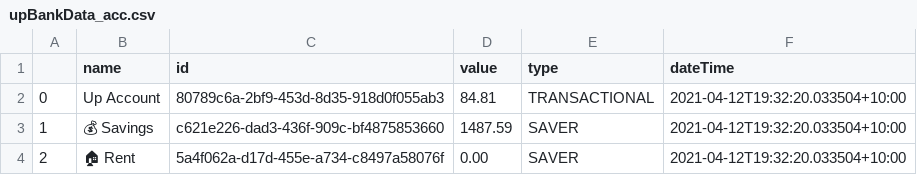
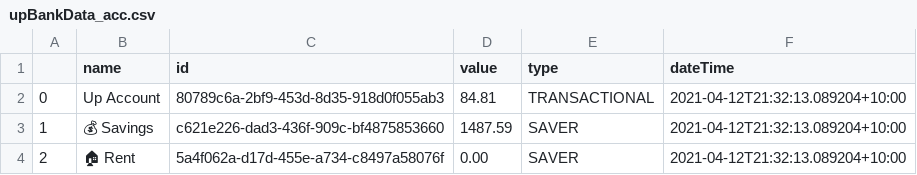
Before and after one commit to andrewcollison/BudgetBot, a CSV file: BudgetMonitor/upBankData_acc.csv, drawn as a sheet.

Commit message:
Error Repair
fixed error with writing to accounts table. Also sorted out api access tokens etc.

```diff
--- a/BudgetMonitor/upBankData_acc.csv
+++ b/BudgetMonitor/upBankData_acc.csv
@@ -1,4 +1,4 @@
 ,name,id,value,type,dateTime
-0,Up Account,80789c6a-2bf9-453d-8d35-918d0f055ab3,84.81,TRANSACTIONAL,2021-04-12T19:32:20.033504+10:00
-1,💰 Savings,c621e226-dad3-436f-909c-bf4875853660,1487.59,SAVER,2021-04-12T19:32:20.033504+10:00
-2,🏠 Rent,5a4f062a-d17d-455e-a734-c8497a58076f,0.00,SAVER,2021-04-12T19:32:20.033504+10:00
+0,Up Account,80789c6a-2bf9-453d-8d35-918d0f055ab3,84.81,TRANSACTIONAL,2021-04-12T21:32:13.089204+10:00
+1,💰 Savings,c621e226-dad3-436f-909c-bf4875853660,1487.59,SAVER,2021-04-12T21:32:13.089204+10:00
+2,🏠 Rent,5a4f062a-d17d-455e-a734-c8497a58076f,0.00,SAVER,2021-04-12T21:32:13.089204+10:00
```
Also changed, not shown: 4 other files.
